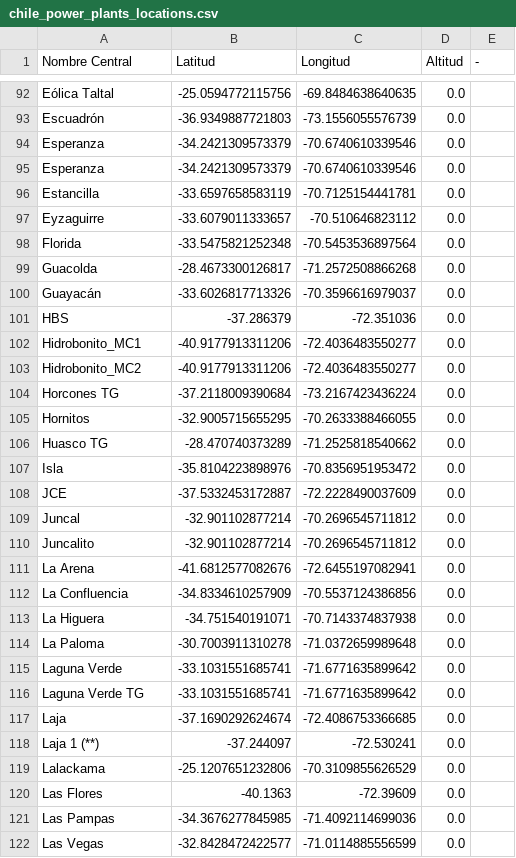
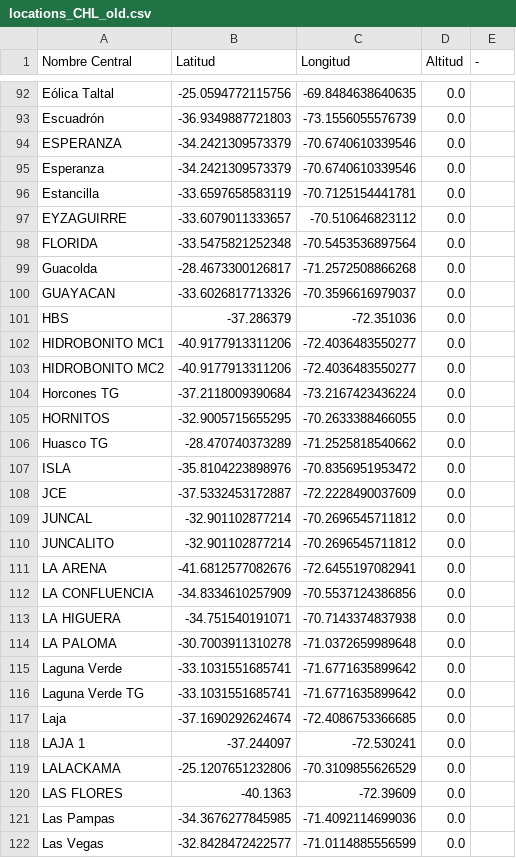
Before and after one commit to lixinyue-luna/powerwatch, a CSV file: resources/CHL/locations_CHL_old.csv (was raw_source_files/CHL/chile_power_plants_locations.csv), drawn as a sheet; only a part is shown, gaps mark what is left out; the diff covers the shown part only.

```diff
--- a/raw_source_files/CHL/chile_power_plants_locations.csv
+++ b/resources/CHL/locations_CHL_old.csv
@@ -93,23 +93,23 @@
 "Escuadrón","-36.9349887721803","-73.1556055576739","0.0",""
-"Esperanza","-34.2421309573379","-70.6740610339546","0.0",""
+"ESPERANZA","-34.2421309573379","-70.6740610339546","0.0",""
 "Esperanza","-34.2421309573379","-70.6740610339546","0.0",""
 "Estancilla","-33.6597658583119","-70.7125154441781","0.0",""
-"Eyzaguirre","-33.6079011333657","-70.510646823112","0.0",""
-"Florida","-33.5475821252348","-70.5453536897564","0.0",""
+"EYZAGUIRRE","-33.6079011333657","-70.510646823112","0.0",""
+"FLORIDA","-33.5475821252348","-70.5453536897564","0.0",""
 "Guacolda","-28.4673300126817","-71.2572508866268","0.0",""
-"Guayacán","-33.6026817713326","-70.3596616979037","0.0",""
+"GUAYACAN","-33.6026817713326","-70.3596616979037","0.0",""
 "HBS","-37.286379","-72.351036","0.0",""
-"Hidrobonito_MC1","-40.9177913311206","-72.4036483550277","0.0",""
-"Hidrobonito_MC2","-40.9177913311206","-72.4036483550277","0.0",""
+"HIDROBONITO MC1","-40.9177913311206","-72.4036483550277","0.0",""
+"HIDROBONITO MC2","-40.9177913311206","-72.4036483550277","0.0",""
 "Horcones TG","-37.2118009390684","-73.2167423436224","0.0",""
-"Hornitos","-32.9005715655295","-70.2633388466055","0.0",""
+"HORNITOS","-32.9005715655295","-70.2633388466055","0.0",""
 "Huasco TG","-28.470740373289","-71.2525818540662","0.0",""
-"Isla","-35.8104223898976","-70.8356951953472","0.0",""
+"ISLA","-35.8104223898976","-70.8356951953472","0.0",""
 "JCE","-37.5332453172887","-72.2228490037609","0.0",""
-"Juncal","-32.901102877214","-70.2696545711812","0.0",""
-"Juncalito","-32.901102877214","-70.2696545711812","0.0",""
-"La Arena","-41.6812577082676","-72.6455197082941","0.0",""
-"La Confluencia","-34.8334610257909","-70.5537124386856","0.0",""
-"La Higuera","-34.751540191071","-70.7143374837938","0.0",""
-"La Paloma","-30.7003911310278","-71.0372659989648","0.0",""
+"JUNCAL","-32.901102877214","-70.2696545711812","0.0",""
+"JUNCALITO","-32.901102877214","-70.2696545711812","0.0",""
+"LA ARENA","-41.6812577082676","-72.6455197082941","0.0",""
+"LA CONFLUENCIA","-34.8334610257909","-70.5537124386856","0.0",""
+"LA HIGUERA","-34.751540191071","-70.7143374837938","0.0",""
+"LA PALOMA","-30.7003911310278","-71.0372659989648","0.0",""
 "Laguna Verde","-33.1031551685741","-71.6771635899642","0.0",""
@@ -117,5 +117,5 @@
 "Laja","-37.1690292624674","-72.4086753366685","0.0",""
-"Laja 1 (**)","-37.244097","-72.530241","0.0",""
-"Lalackama","-25.1207651232806","-70.3109855626529","0.0",""
-"Las Flores","-40.1363","-72.39609","0.0",""
+"LAJA 1","-37.244097","-72.530241","0.0",""
+"LALACKAMA","-25.1207651232806","-70.3109855626529","0.0",""
+"LAS FLORES","-40.1363","-72.39609","0.0",""
 "Las Pampas","-34.3676277845985","-71.4092114699036","0.0",""
```
Also changed, not shown: 119 edited cells elsewhere in this file, 15 other files.
